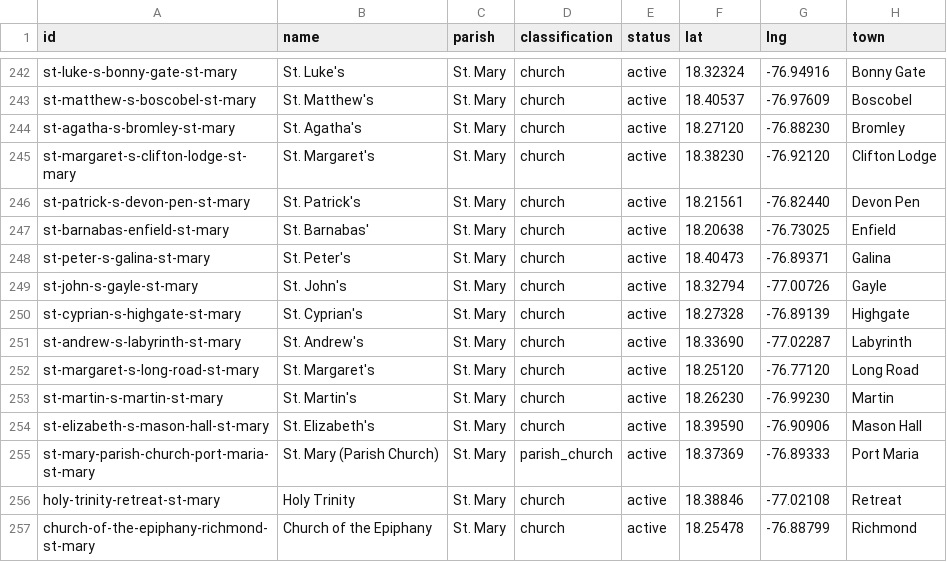
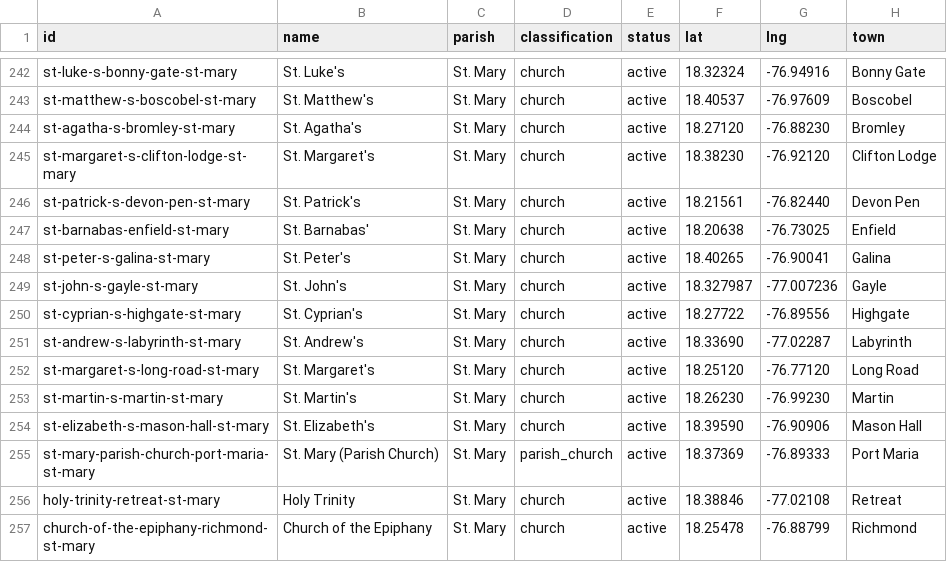
Before and after one commit to kwierenga/Anglican-Churches-in-Jamaica, a CSV file: data/churches.csv, drawn as a sheet; only a part is shown, gaps mark what is left out.

```diff
--- a/data/churches.csv
+++ b/data/churches.csv
@@ -247,5 +247,5 @@ st-patrick-s-devon-pen-st-mary,St. Patrick's,St. Mary,church,active,18.21561,-76
 st-barnabas-enfield-st-mary,St. Barnabas',St. Mary,church,active,18.20638,-76.73025,Enfield
-st-peter-s-galina-st-mary,St. Peter's,St. Mary,church,active,18.40473,-76.89371,Galina
-st-john-s-gayle-st-mary,St. John's,St. Mary,church,active,18.32794,-77.00726,Gayle
-st-cyprian-s-highgate-st-mary,St. Cyprian's,St. Mary,church,active,18.27328,-76.89139,Highgate
+st-peter-s-galina-st-mary,St. Peter's,St. Mary,church,active,18.40265,-76.90041,Galina
+st-john-s-gayle-st-mary,St. John's,St. Mary,church,active,18.327987,-77.007236,Gayle
+st-cyprian-s-highgate-st-mary,St. Cyprian's,St. Mary,church,active,18.27722,-76.89556,Highgate
 st-andrew-s-labyrinth-st-mary,St. Andrew's,St. Mary,church,active,18.33690,-77.02287,Labyrinth
```
Also changed, not shown: church-inventory.csv, 1 other file.
